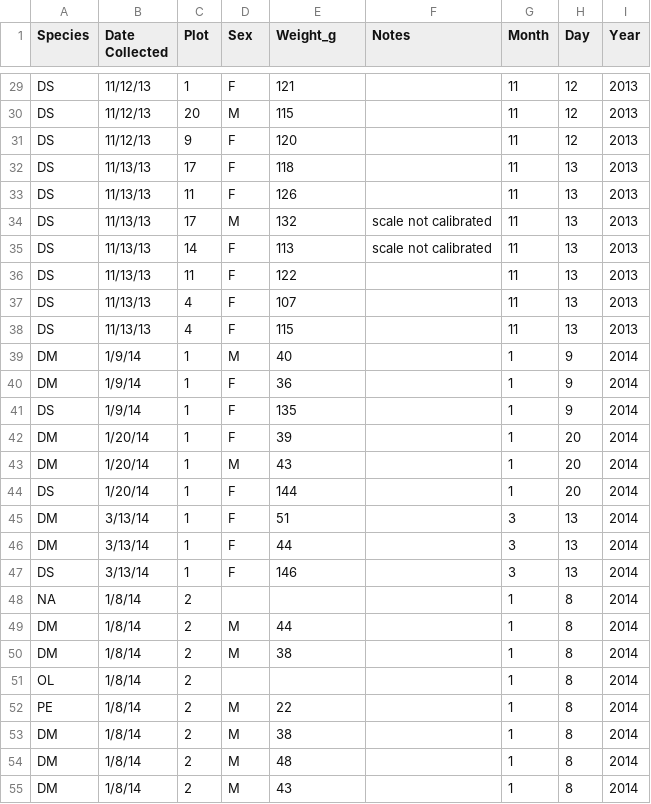
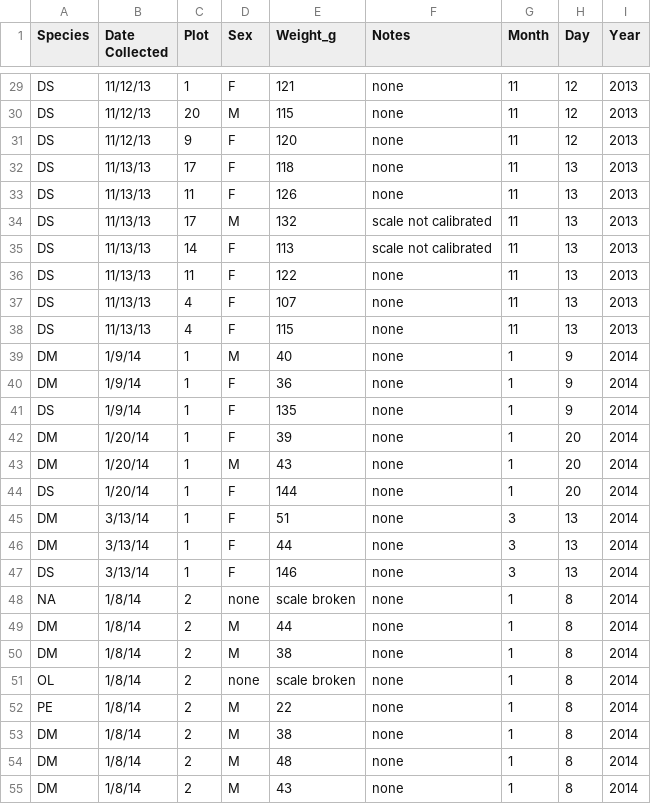
Before and after one commit to cordesbi/2018-06-25_bc, a CSV file: Beispiel.csv, drawn as a sheet; only a part is shown, gaps mark what is left out; the diff covers the shown part only; the diff names each change by its address in the sheet, - before the commit and + after, or states it on an @@ line.

```diff
--- a/Beispiel.csv
+++ b/Beispiel.csv
-F29:F33 (Notes): (empty)
+F29:F33 (Notes): none
-F36:F55 (Notes): (empty)
+F36:F55 (Notes): none
-D48 (Sex): (empty)
+D48 (Sex): none
-E48 (Weight_g): (empty)
+E48 (Weight_g): scale broken
-D51 (Sex): (empty)
+D51 (Sex): none
-E51 (Weight_g): (empty)
+E51 (Weight_g): scale broken
```
Also changed, not shown: 56 edited cells elsewhere in this file.
